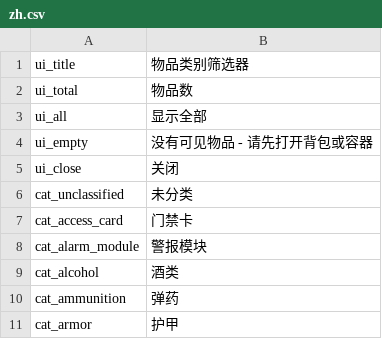
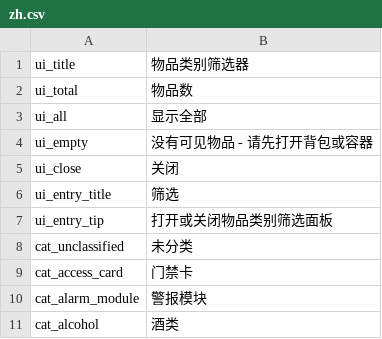
Before and after one commit to Cs2Cr2O7/Probability, a CSV file: src/Probability/Localization/zh.csv, drawn as a sheet; only a part is shown; the shorter side is filled out with more unchanged rows; the diff covers the shown part only; the diff names each change by its address in the sheet, - before the commit and + after, or states it on an @@ line.

```diff
--- a/src/Probability/Localization/zh.csv
+++ b/src/Probability/Localization/zh.csv
+row 6: ui_entry_title | 筛选
+row 7: ui_entry_tip | 打开或关闭物品类别筛选面板
```
Also changed, not shown: 35 added rows elsewhere in this file, src/Probability/Localization/en.csv, 7 other files.
